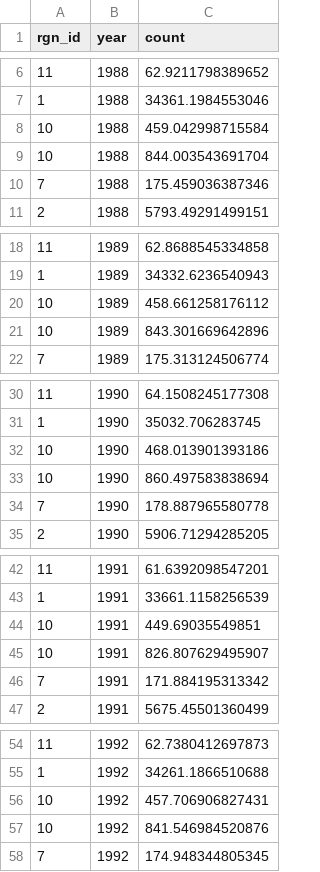
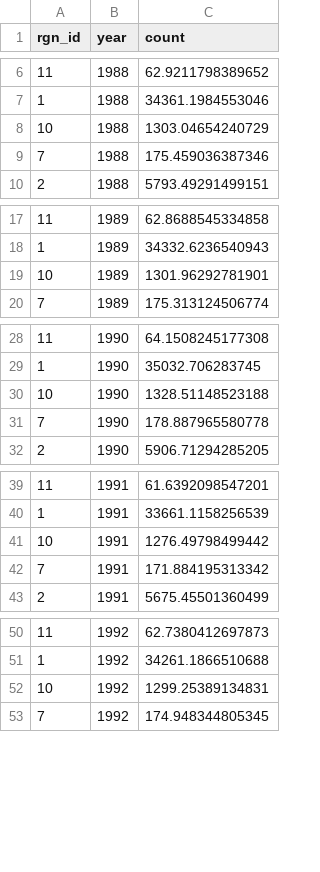
Before and after one commit to ohibc/britishcolumbia, a CSV file: subcountry2014/layers/tr_jobs_tourism_sc2014-popn-inland25km.csv, drawn as a sheet; only a part is shown, gaps mark what is left out; the diff covers the shown part only.

```diff
--- a/subcountry2014/layers/tr_jobs_tourism_sc2014-popn-inland25km.csv
+++ b/subcountry2014/layers/tr_jobs_tourism_sc2014-popn-inland25km.csv
@@ -7,4 +7,3 @@
 1,1988,34361.1984553046
-10,1988,459.042998715584
-10,1988,844.003543691704
+10,1988,1303.04654240729
 7,1988,175.459036387346
@@ -19,4 +18,3 @@
 1,1989,34332.6236540943
-10,1989,458.661258176112
-10,1989,843.301669642896
+10,1989,1301.96292781901
 7,1989,175.313124506774
@@ -31,4 +29,3 @@
 1,1990,35032.706283745
-10,1990,468.013901393186
-10,1990,860.497583838694
+10,1990,1328.51148523188
 7,1990,178.887965580778
@@ -43,4 +40,3 @@
 1,1991,33661.1158256539
-10,1991,449.69035549851
-10,1991,826.807629495907
+10,1991,1276.49798499442
 7,1991,171.884195313342
@@ -55,4 +51,3 @@
 1,1992,34261.1866510688
-10,1992,457.706906827431
-10,1992,841.546984520876
+10,1992,1299.25389134831
 7,1992,174.948344805345
```
Also changed, not shown: 21 removed rows and 21 edited cells elsewhere in this file, subcountry2014/layers.csv, subcountry2014/layers/hd_intertidal_sc2014-popn-inland25km.csv, 3 other files.
